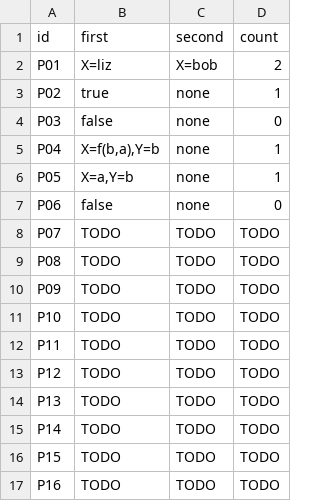
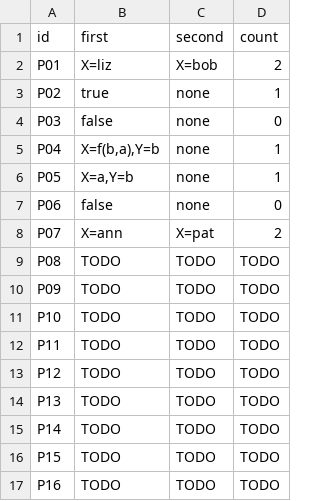
Before and after one commit to llaollao902/cmsc-124-ps4-starter, a TSV file: predictions.tsv, drawn as a sheet.

Commit message:
docs: predict case P07

```diff
--- a/predictions.tsv
+++ b/predictions.tsv
@@ -7,3 +7,3 @@ P05	X=a,Y=b	none	1
 P06	false	none	0
-P07	TODO	TODO	TODO
+P07	X=ann	X=pat	2
 P08	TODO	TODO	TODO
```
Also changed, not shown: 1 other file.
